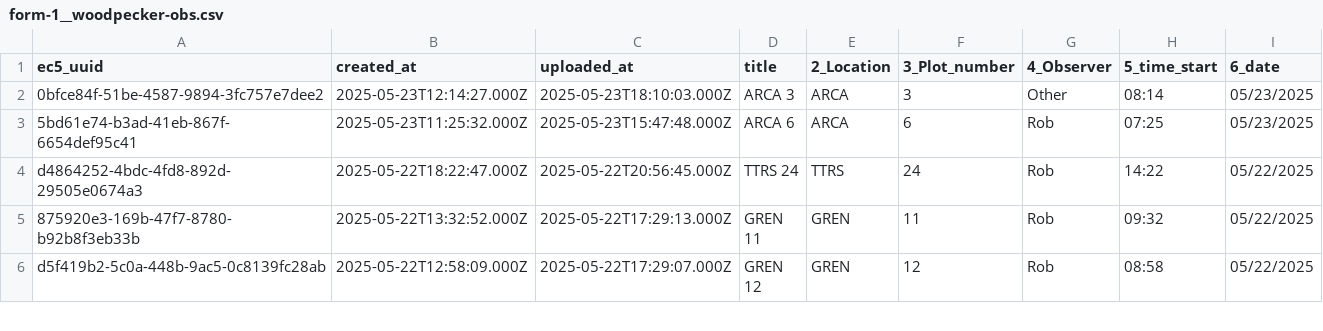
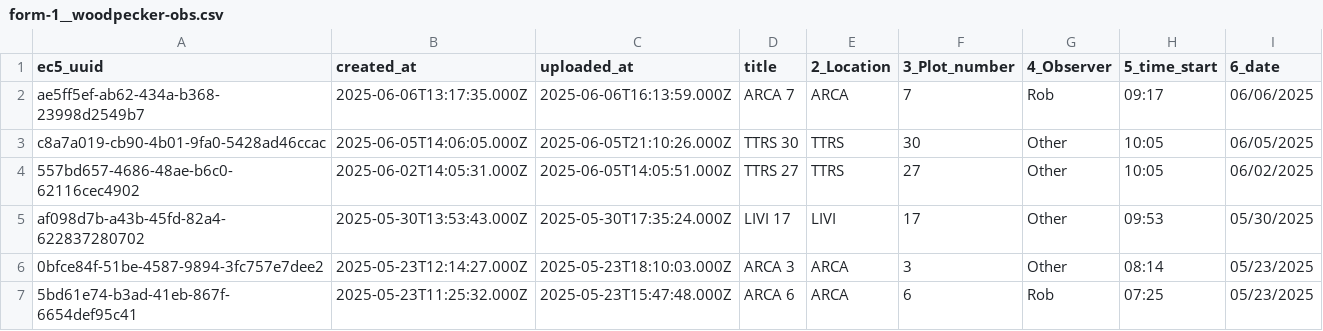
Before and after one commit to woodpeckerrob/WoodpeckerNiche.github.io, a CSV file: docs/data/raw/form-1__woodpecker-obs.csv, drawn as a sheet; only a part is shown; the shorter side is filled out with more unchanged rows.

```diff
--- a/docs/data/raw/form-1__woodpecker-obs.csv
+++ b/docs/data/raw/form-1__woodpecker-obs.csv
@@ -1,2 +1,6 @@
 ec5_uuid,created_at,uploaded_at,title,2_Location,3_Plot_number,4_Observer,5_time_start,6_date
+ae5ff5ef-ab62-434a-b368-23998d2549b7,2025-06-06T13:17:35.000Z,2025-06-06T16:13:59.000Z,"ARCA 7",ARCA,7,Rob,09:17,06/06/2025
+c8a7a019-cb90-4b01-9fa0-5428ad46ccac,2025-06-05T14:06:05.000Z,2025-06-05T21:10:26.000Z,"TTRS 30",TTRS,30,Other,10:05,06/05/2025
+557bd657-4686-48ae-b6c0-62116cec4902,2025-06-02T14:05:31.000Z,2025-06-05T14:05:51.000Z,"TTRS 27",TTRS,27,Other,10:05,06/02/2025
+af098d7b-a43b-45fd-82a4-622837280702,2025-05-30T13:53:43.000Z,2025-05-30T17:35:24.000Z,"LIVI 17",LIVI,17,Other,09:53,05/30/2025
 0bfce84f-51be-4587-9894-3fc757e7dee2,2025-05-23T12:14:27.000Z,2025-05-23T18:10:03.000Z,"ARCA 3",ARCA,3,Other,08:14,05/23/2025
```
Also changed, not shown: docs/data/raw/form-2__behaviors.csv, 5 other files.
